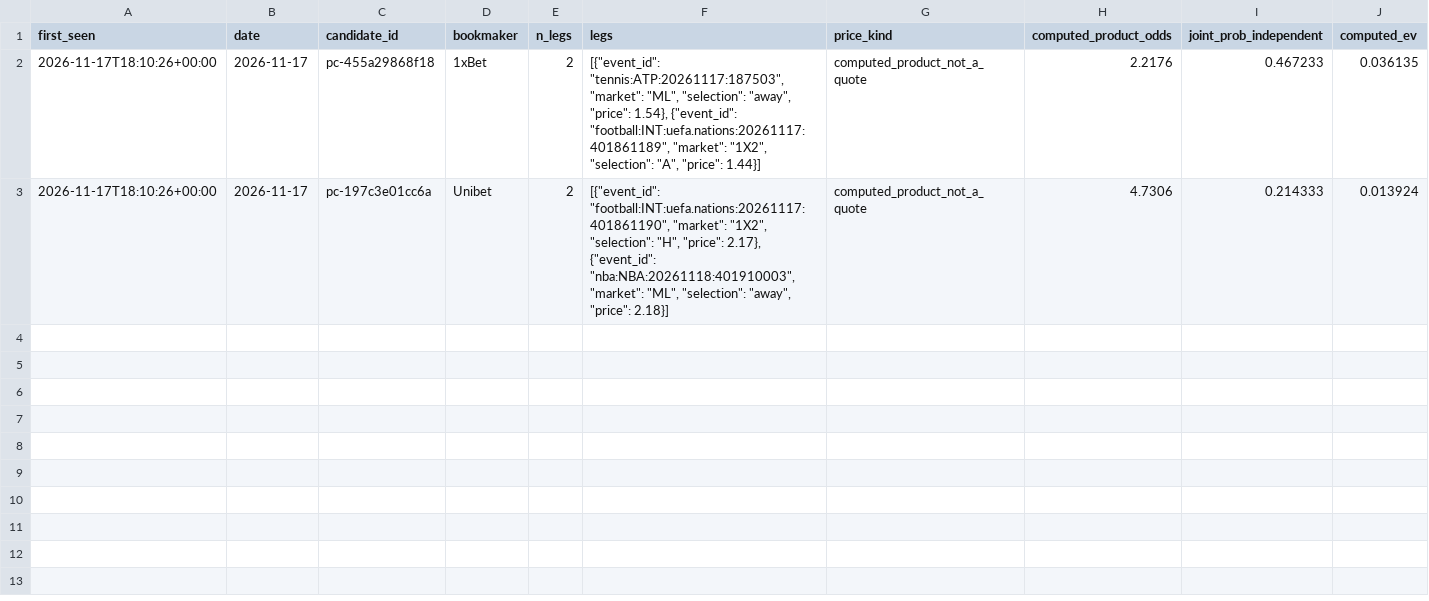
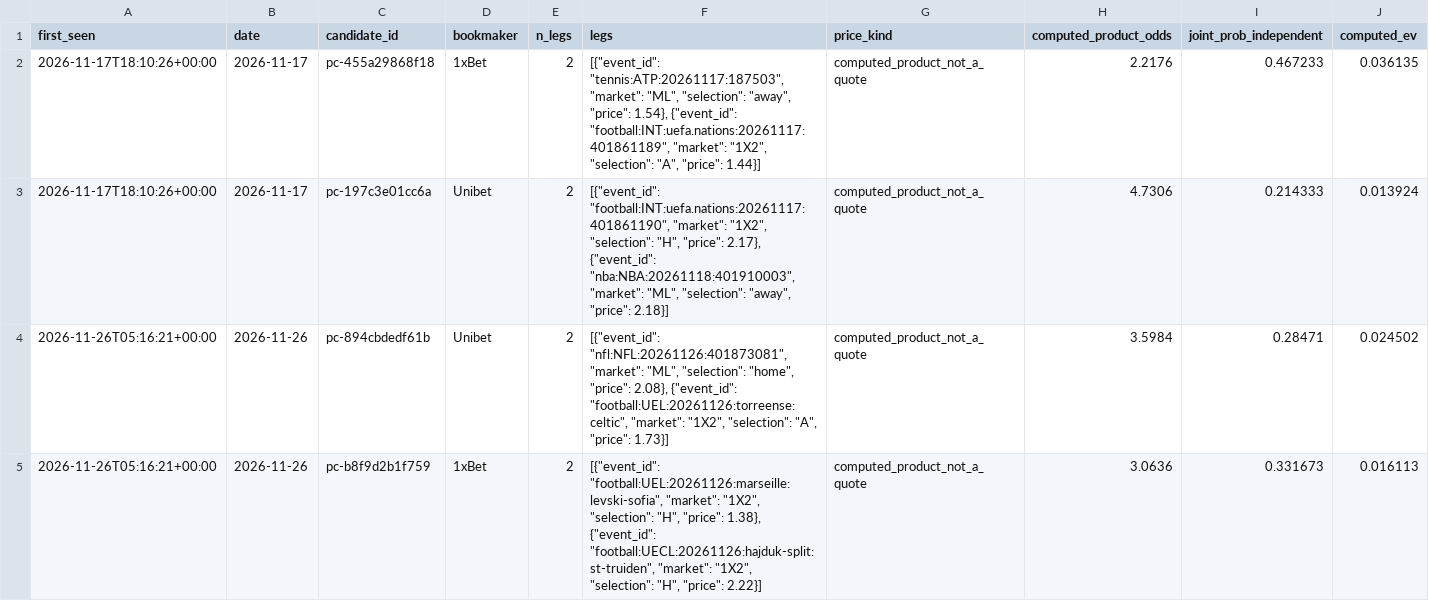
Before and after one commit to juanxmarcos/Sports-Betting-, a CSV file: ledger/parlay_candidates_shadow.csv, drawn as a sheet.

```diff
--- a/ledger/parlay_candidates_shadow.csv
+++ b/ledger/parlay_candidates_shadow.csv
@@ -3 +3,3 @@ first_seen,date,candidate_id,bookmaker,n_legs,legs,price_kind,computed_product_o
 2026-11-17T18:10:26+00:00,2026-11-17,pc-197c3e01cc6a,Unibet,2,"[{""event_id"": ""football:INT:uefa.nations:20261117:401861190"", ""market"": ""1X2"", ""selection"": ""H"", ""price"": 2.17}, {""event_id"": ""nba:NBA:20261118:401910003"", ""market"": ""ML"", ""selection"": ""away"", ""price"": 2.18}]",computed_product_not_a_quote,4.7306,0.214333,0.013924
+2026-11-26T05:16:21+00:00,2026-11-26,pc-894cbdedf61b,Unibet,2,"[{""event_id"": ""nfl:NFL:20261126:401873081"", ""market"": ""ML"", ""selection"": ""home"", ""price"": 2.08}, {""event_id"": ""football:UEL:20261126:torreense:celtic"", ""market"": ""1X2"", ""selection"": ""A"", ""price"": 1.73}]",computed_product_not_a_quote,3.5984,0.28471,0.024502
+2026-11-26T05:16:21+00:00,2026-11-26,pc-b8f9d2b1f759,1xBet,2,"[{""event_id"": ""football:UEL:20261126:marseille:levski-sofia"", ""market"": ""1X2"", ""selection"": ""H"", ""price"": 1.38}, {""event_id"": ""football:UECL:20261126:hajduk-split:st-truiden"", ""market"": ""1X2"", ""selection"": ""H"", ""price"": 2.22}]",computed_product_not_a_quote,3.0636,0.331673,0.016113
```
Also changed, not shown: 19 other files.
